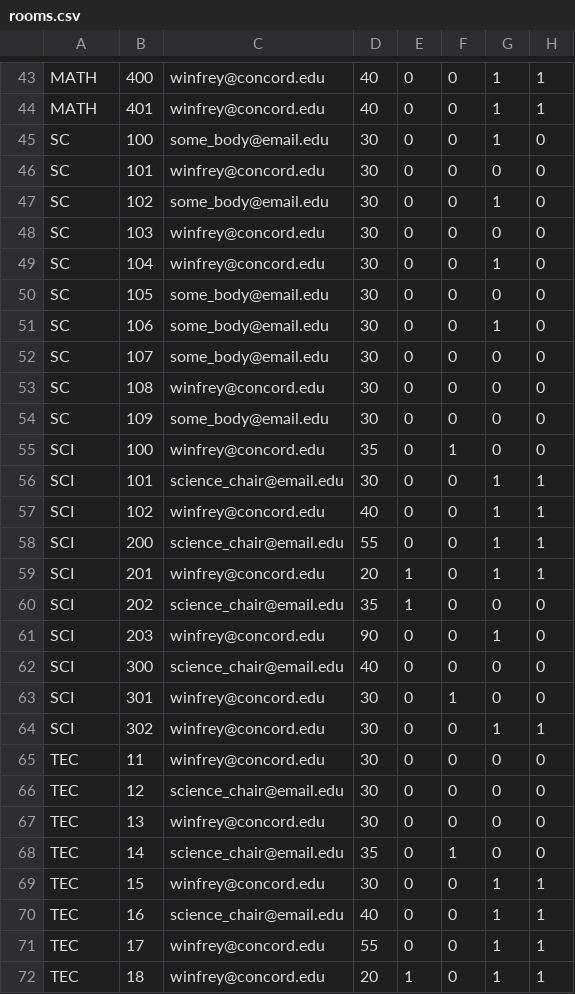
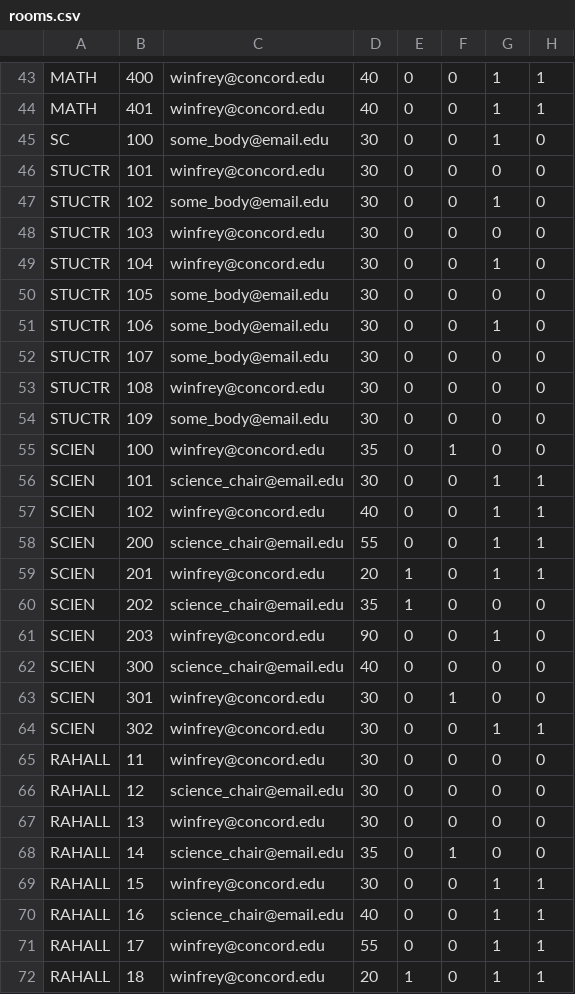
Before and after one commit to reinholtk24/RoomReservationSystem, a CSV file: Backend/rooms.csv, drawn as a sheet; only a part is shown, gaps mark what is left out; the diff covers the shown part only.

Commit message:
updated building codes to match room status csv

```diff
--- a/Backend/rooms.csv
+++ b/Backend/rooms.csv
@@ -45,28 +45,28 @@ MATH,401,winfrey@concord.edu,40,0,0,1,1
 SC,100,some_body@email.edu,30,0,0,1,0
-SC,101,winfrey@concord.edu,30,0,0,0,0
-SC,102,some_body@email.edu,30,0,0,1,0
-SC,103,winfrey@concord.edu,30,0,0,0,0
-SC,104,winfrey@concord.edu,30,0,0,1,0
-SC,105,some_body@email.edu,30,0,0,0,0
-SC,106,some_body@email.edu,30,0,0,1,0
-SC,107,some_body@email.edu,30,0,0,0,0
-SC,108,winfrey@concord.edu,30,0,0,0,0
-SC,109,some_body@email.edu,30,0,0,0,0
-SCI,100,winfrey@concord.edu,35,0,1,0,0
-SCI,101,science_chair@email.edu,30,0,0,1,1
-SCI,102,winfrey@concord.edu,40,0,0,1,1
-SCI,200,science_chair@email.edu,55,0,0,1,1
-SCI,201,winfrey@concord.edu,20,1,0,1,1
-SCI,202,science_chair@email.edu,35,1,0,0,0
-SCI,203,winfrey@concord.edu,90,0,0,1,0
-SCI,300,science_chair@email.edu,40,0,0,0,0
-SCI,301,winfrey@concord.edu,30,0,1,0,0
-SCI,302,winfrey@concord.edu,30,0,0,1,1
-TEC ,11,winfrey@concord.edu,30,0,0,0,0
-TEC ,12,science_chair@email.edu,30,0,0,0,0
-TEC ,13,winfrey@concord.edu,30,0,0,0,0
-TEC ,14,science_chair@email.edu,35,0,1,0,0
-TEC ,15,winfrey@concord.edu,30,0,0,1,1
-TEC ,16,science_chair@email.edu,40,0,0,1,1
-TEC ,17,winfrey@concord.edu,55,0,0,1,1
-TEC ,18,winfrey@concord.edu,20,1,0,1,1
+STUCTR,101,winfrey@concord.edu,30,0,0,0,0
+STUCTR,102,some_body@email.edu,30,0,0,1,0
+STUCTR,103,winfrey@concord.edu,30,0,0,0,0
+STUCTR,104,winfrey@concord.edu,30,0,0,1,0
+STUCTR,105,some_body@email.edu,30,0,0,0,0
+STUCTR,106,some_body@email.edu,30,0,0,1,0
+STUCTR,107,some_body@email.edu,30,0,0,0,0
+STUCTR,108,winfrey@concord.edu,30,0,0,0,0
+STUCTR,109,some_body@email.edu,30,0,0,0,0
+SCIEN,100,winfrey@concord.edu,35,0,1,0,0
+SCIEN,101,science_chair@email.edu,30,0,0,1,1
+SCIEN,102,winfrey@concord.edu,40,0,0,1,1
+SCIEN,200,science_chair@email.edu,55,0,0,1,1
+SCIEN,201,winfrey@concord.edu,20,1,0,1,1
+SCIEN,202,science_chair@email.edu,35,1,0,0,0
+SCIEN,203,winfrey@concord.edu,90,0,0,1,0
+SCIEN,300,science_chair@email.edu,40,0,0,0,0
+SCIEN,301,winfrey@concord.edu,30,0,1,0,0
+SCIEN,302,winfrey@concord.edu,30,0,0,1,1
+RAHALL,11,winfrey@concord.edu,30,0,0,0,0
+RAHALL,12,science_chair@email.edu,30,0,0,0,0
+RAHALL,13,winfrey@concord.edu,30,0,0,0,0
+RAHALL,14,science_chair@email.edu,35,0,1,0,0
+RAHALL,15,winfrey@concord.edu,30,0,0,1,1
+RAHALL,16,science_chair@email.edu,40,0,0,1,1
+RAHALL,17,winfrey@concord.edu,55,0,0,1,1
+RAHALL,18,winfrey@concord.edu,20,1,0,1,1
```
Also changed, not shown: 12 edited cells elsewhere in this file.
